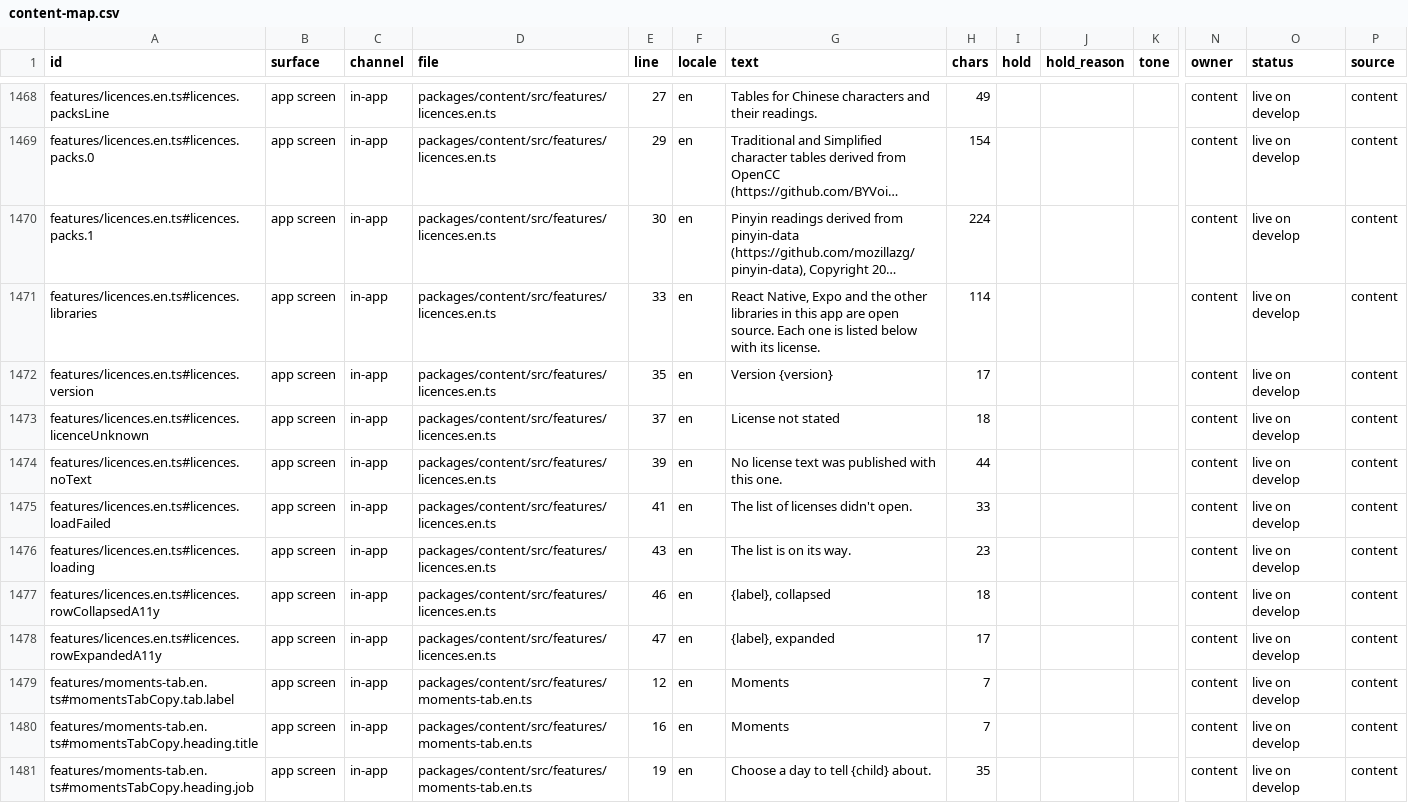
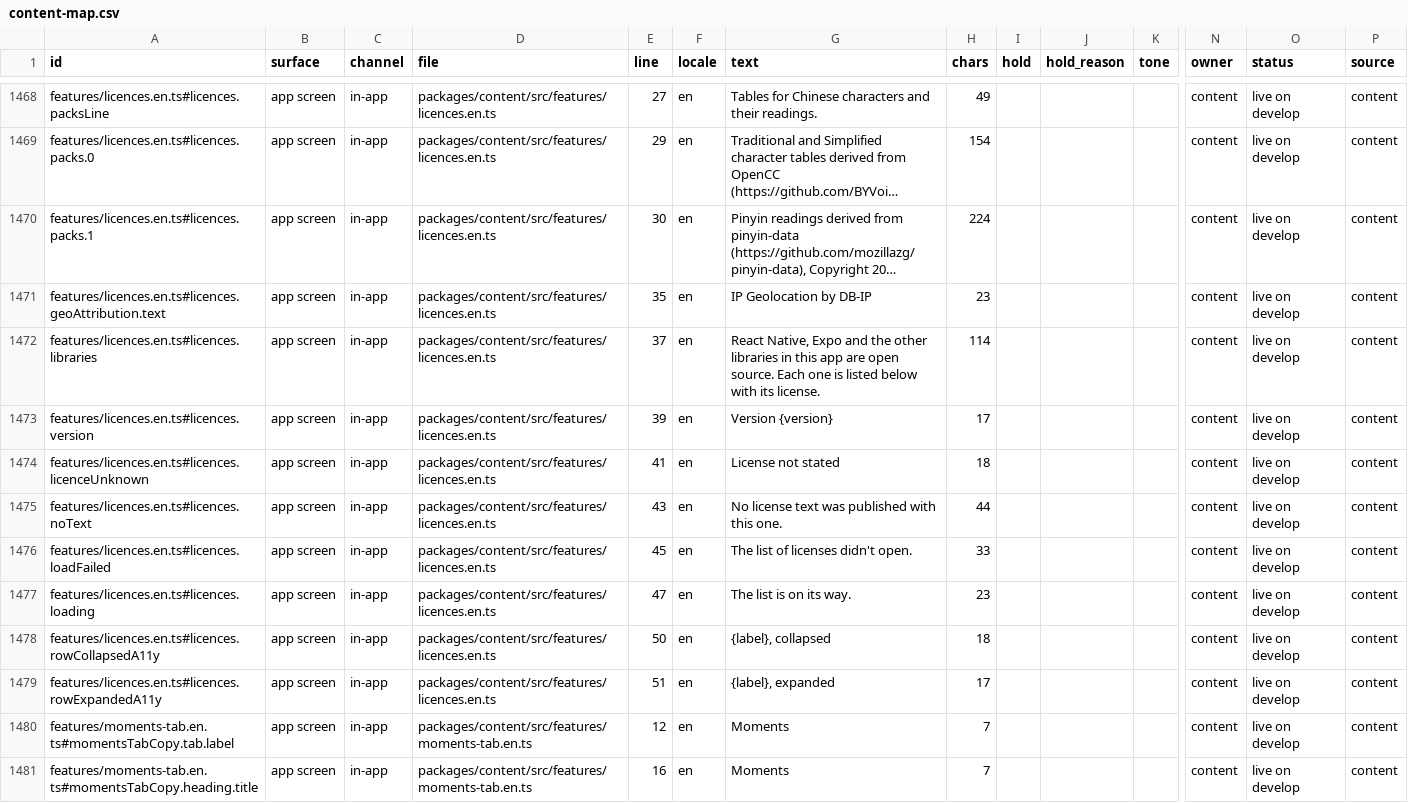
Before and after one commit to thesaurabhpareek/earlyletters, a CSV file: docs/content/map/content-map.csv, drawn as a sheet; only a part is shown, gaps mark what is left out; the shorter side is filled out with more unchanged rows; long unchanged cells end in …; addresses are those after the commit; rows hold the shown columns only; the diff names each change by its address in the sheet, - before the commit and + after, or states it on an @@ line.

```diff
--- a/docs/content/map/content-map.csv
+++ b/docs/content/map/content-map.csv
+row 1471: features/licences.en.ts#licences.geoAttribution.text | app screen | in-app | packages/content/src/features/licences.en.ts | 35 | en | IP Geolocation by DB-IP | 23 |  |  |  | content | live on develop | content
-E1472 (line): 33
+E1472 (line): 37
-E1473 (line): 35
+E1473 (line): 39
-E1474 (line): 37
+E1474 (line): 41
-E1475 (line): 39
+E1475 (line): 43
-E1476 (line): 41
+E1476 (line): 45
-E1477 (line): 43
+E1477 (line): 47
-E1478 (line): 46
+E1478 (line): 50
-E1479 (line): 47
+E1479 (line): 51
```
Also changed, not shown: 6 other files.
